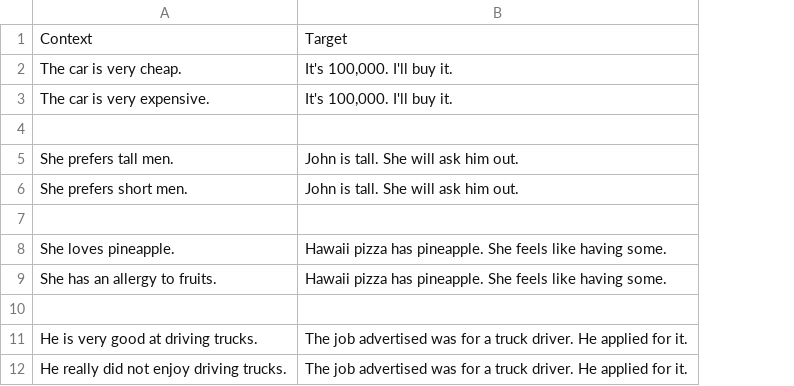
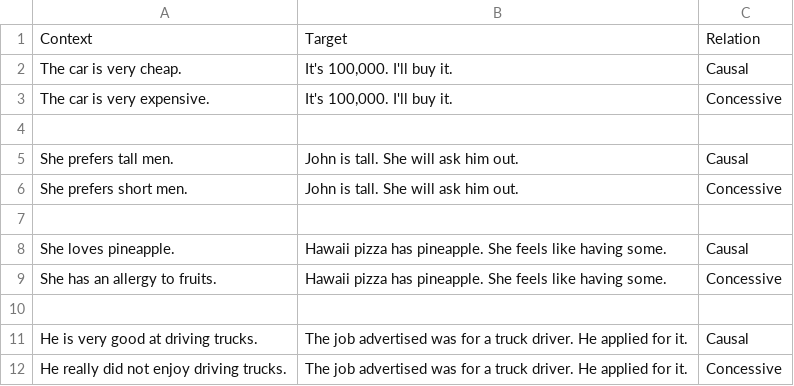
Before and after one commit to RubyCL/AmbiguousIDRs, a CSV file: data/ambiguous_relations.csv, drawn as a sheet; only a part is shown; the diff names each change by its address in the sheet, - before the commit and + after, or states it on an @@ line.

Commit message:
Add files via upload

```diff
--- a/data/ambiguous_relations.csv
+++ b/data/ambiguous_relations.csv
+column C, rows 1-12: Relation | Causal | Concessive |  | Causal | Concessive |  | Causal | Concessive |  | Causal | Concessive
```
